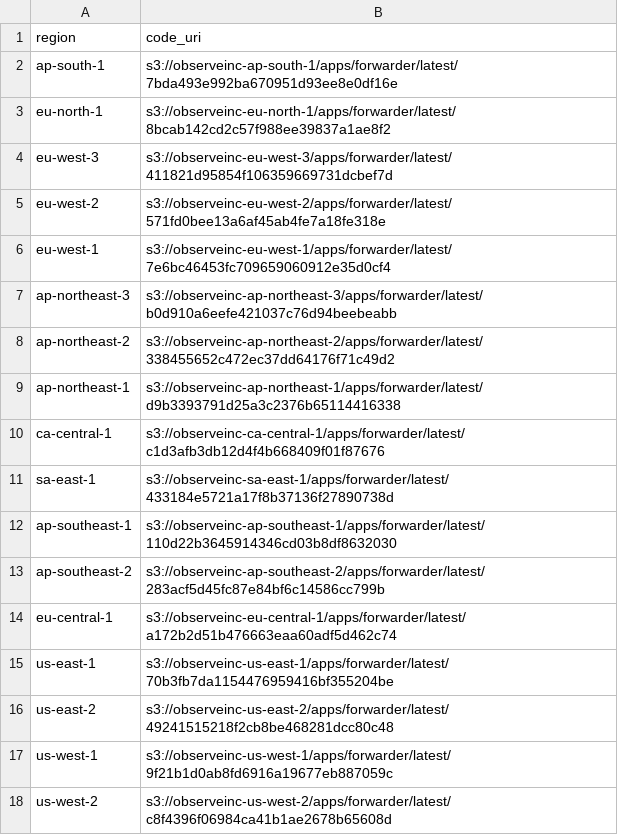
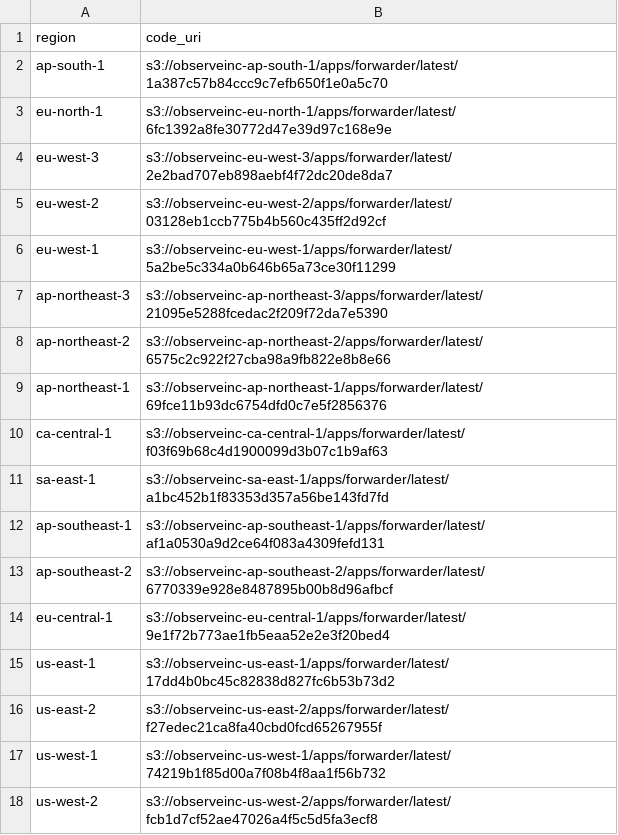
Before and after one commit to observeinc/terraform-aws-collection, a CSV file: modules/forwarder/uris.csv, drawn as a sheet.

```diff
--- a/modules/forwarder/uris.csv
+++ b/modules/forwarder/uris.csv
@@ -1,18 +1,18 @@
 region,code_uri
-ap-south-1,s3://observeinc-ap-south-1/apps/forwarder/latest/7bda493e992ba670951d93ee8e0df16e
-eu-north-1,s3://observeinc-eu-north-1/apps/forwarder/latest/8bcab142cd2c57f988ee39837a1ae8f2
-eu-west-3,s3://observeinc-eu-west-3/apps/forwarder/latest/411821d95854f106359669731dcbef7d
-eu-west-2,s3://observeinc-eu-west-2/apps/forwarder/latest/571fd0bee13a6af45ab4fe7a18fe318e
-eu-west-1,s3://observeinc-eu-west-1/apps/forwarder/latest/7e6bc46453fc709659060912e35d0cf4
-ap-northeast-3,s3://observeinc-ap-northeast-3/apps/forwarder/latest/b0d910a6eefe421037c76d94beebeabb
-ap-northeast-2,s3://observeinc-ap-northeast-2/apps/forwarder/latest/338455652c472ec37dd64176f71c49d2
-ap-northeast-1,s3://observeinc-ap-northeast-1/apps/forwarder/latest/d9b3393791d25a3c2376b65114416338
-ca-central-1,s3://observeinc-ca-central-1/apps/forwarder/latest/c1d3afb3db12d4f4b668409f01f87676
-sa-east-1,s3://observeinc-sa-east-1/apps/forwarder/latest/433184e5721a17f8b37136f27890738d
-ap-southeast-1,s3://observeinc-ap-southeast-1/apps/forwarder/latest/110d22b3645914346cd03b8df8632030
-ap-southeast-2,s3://observeinc-ap-southeast-2/apps/forwarder/latest/283acf5d45fc87e84bf6c14586cc799b
-eu-central-1,s3://observeinc-eu-central-1/apps/forwarder/latest/a172b2d51b476663eaa60adf5d462c74
-us-east-1,s3://observeinc-us-east-1/apps/forwarder/latest/70b3fb7da1154476959416bf355204be
-us-east-2,s3://observeinc-us-east-2/apps/forwarder/latest/49241515218f2cb8be468281dcc80c48
-us-west-1,s3://observeinc-us-west-1/apps/forwarder/latest/9f21b1d0ab8fd6916a19677eb887059c
-us-west-2,s3://observeinc-us-west-2/apps/forwarder/latest/c8f4396f06984ca41b1ae2678b65608d
+ap-south-1,s3://observeinc-ap-south-1/apps/forwarder/latest/1a387c57b84ccc9c7efb650f1e0a5c70
+eu-north-1,s3://observeinc-eu-north-1/apps/forwarder/latest/6fc1392a8fe30772d47e39d97c168e9e
+eu-west-3,s3://observeinc-eu-west-3/apps/forwarder/latest/2e2bad707eb898aebf4f72dc20de8da7
+eu-west-2,s3://observeinc-eu-west-2/apps/forwarder/latest/03128eb1ccb775b4b560c435ff2d92cf
+eu-west-1,s3://observeinc-eu-west-1/apps/forwarder/latest/5a2be5c334a0b646b65a73ce30f11299
+ap-northeast-3,s3://observeinc-ap-northeast-3/apps/forwarder/latest/21095e5288fcedac2f209f72da7e5390
+ap-northeast-2,s3://observeinc-ap-northeast-2/apps/forwarder/latest/6575c2c922f27cba98a9fb822e8b8e66
+ap-northeast-1,s3://observeinc-ap-northeast-1/apps/forwarder/latest/69fce11b93dc6754dfd0c7e5f2856376
+ca-central-1,s3://observeinc-ca-central-1/apps/forwarder/latest/f03f69b68c4d1900099d3b07c1b9af63
+sa-east-1,s3://observeinc-sa-east-1/apps/forwarder/latest/a1bc452b1f83353d357a56be143fd7fd
+ap-southeast-1,s3://observeinc-ap-southeast-1/apps/forwarder/latest/af1a0530a9d2ce64f083a4309fefd131
+ap-southeast-2,s3://observeinc-ap-southeast-2/apps/forwarder/latest/6770339e928e8487895b00b8d96afbcf
+eu-central-1,s3://observeinc-eu-central-1/apps/forwarder/latest/9e1f72b773ae1fb5eaa52e2e3f20bed4
+us-east-1,s3://observeinc-us-east-1/apps/forwarder/latest/17dd4b0bc45c82838d827fc6b53b73d2
+us-east-2,s3://observeinc-us-east-2/apps/forwarder/latest/f27edec21ca8fa40cbd0fcd65267955f
+us-west-1,s3://observeinc-us-west-1/apps/forwarder/latest/74219b1f85d00a7f08b4f8aa1f56b732
+us-west-2,s3://observeinc-us-west-2/apps/forwarder/latest/fcb1d7cf52ae47026a4f5c5d5fa3ecf8
```
Also changed, not shown: modules/subscriber/uris.csv, 1 other file.
